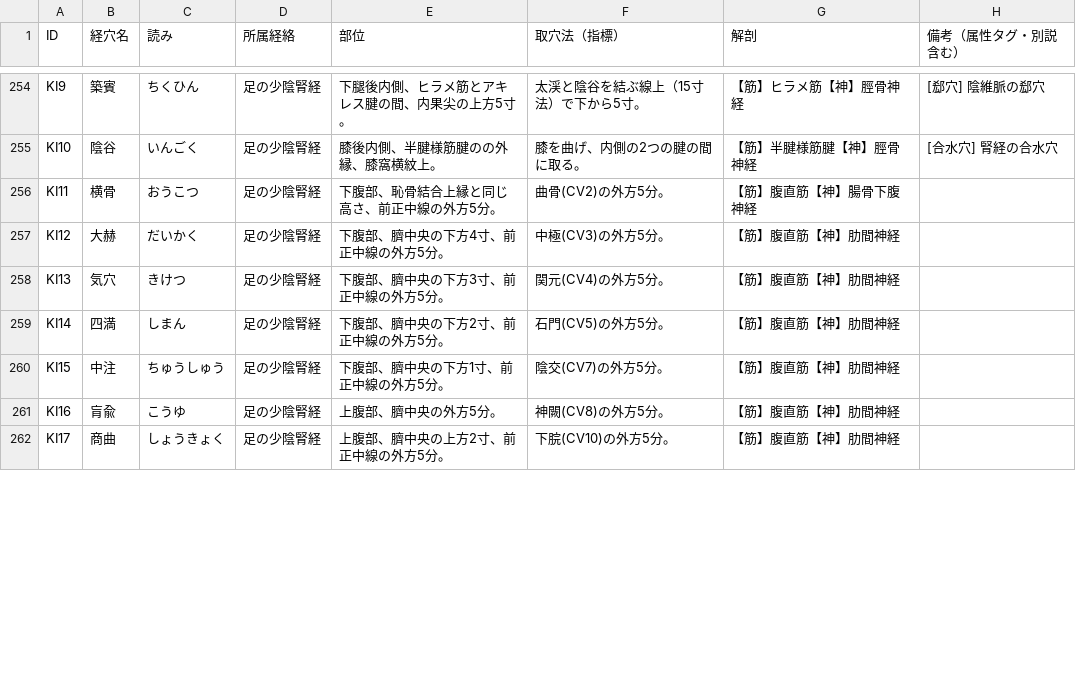
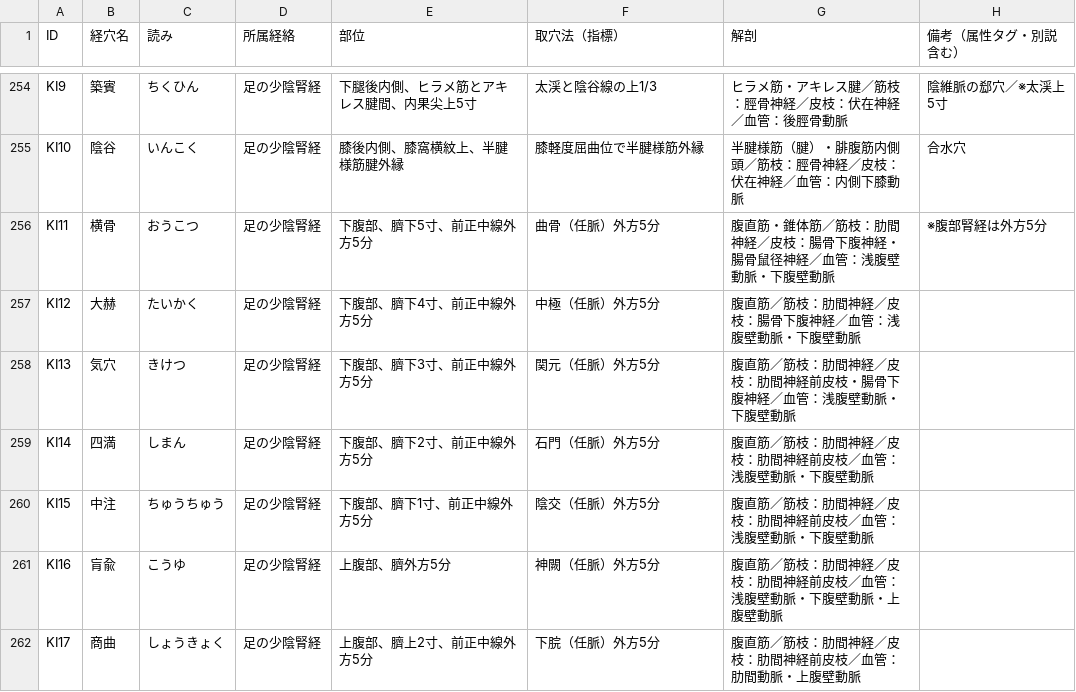
Before and after one commit to kaoman0079-ops/keiraku-master, a CSV file: data1.csv, drawn as a sheet; only a part is shown, gaps mark what is left out; the diff covers the shown part only; the diff names each change by its address in the sheet, - before the commit and + after, or states it on an @@ line.

```diff
--- a/data1.csv
+++ b/data1.csv
-E254 (部位): 下腿後内側、ヒラメ筋とアキレス腱の間、内果尖の上方5寸。
+E254 (部位): 下腿後内側、ヒラメ筋とアキレス腱間、内果尖上5寸
-F254 (取穴法（指標）): 太渓と陰谷を結ぶ線上（15寸法）で下から5寸。
+F254 (取穴法（指標）): 太渓と陰谷線の上1/3
-G254 (解剖): 【筋】ヒラメ筋【神】脛骨神経
+G254 (解剖): ヒラメ筋・アキレス腱／筋枝：脛骨神経／皮枝：伏在神経／血管：後脛骨動脈
-H254 (備考（属性タグ・別説含む）): [郄穴] 陰維脈の郄穴
+H254 (備考（属性タグ・別説含む）): 陰維脈の郄穴／※太渓上5寸
-C255 (読み): いんごく
+C255 (読み): いんこく
-E255 (部位): 膝後内側、半腱様筋腱のの外縁、膝窩横紋上。
+E255 (部位): 膝後内側、膝窩横紋上、半腱様筋腱外縁
-F255 (取穴法（指標）): 膝を曲げ、内側の2つの腱の間に取る。
+F255 (取穴法（指標）): 膝軽度屈曲位で半腱様筋外縁
-G255 (解剖): 【筋】半腱様筋腱【神】脛骨神経
+G255 (解剖): 半腱様筋（腱）・腓腹筋内側頭／筋枝：脛骨神経／皮枝：伏在神経／血管：内側下膝動脈
-H255 (備考（属性タグ・別説含む）): [合水穴] 腎経の合水穴
+H255 (備考（属性タグ・別説含む）): 合水穴
-E256 (部位): 下腹部、恥骨結合上縁と同じ高さ、前正中線の外方5分。
+E256 (部位): 下腹部、臍下5寸、前正中線外方5分
-F256 (取穴法（指標）): 曲骨(CV2)の外方5分。
+F256 (取穴法（指標）): 曲骨（任脈）外方5分
-G256 (解剖): 【筋】腹直筋【神】腸骨下腹神経
+G256 (解剖): 腹直筋・錐体筋／筋枝：肋間神経／皮枝：腸骨下腹神経・腸骨鼠径神経／血管：浅腹壁動脈・下腹壁動脈
-H256 (備考（属性タグ・別説含む）): (empty)
+H256 (備考（属性タグ・別説含む）): ※腹部腎経は外方5分
-C257 (読み): だいかく
+C257 (読み): たいかく
-E257 (部位): 下腹部、臍中央の下方4寸、前正中線の外方5分。
+E257 (部位): 下腹部、臍下4寸、前正中線外方5分
-F257 (取穴法（指標）): 中極(CV3)の外方5分。
+F257 (取穴法（指標）): 中極（任脈）外方5分
-G257 (解剖): 【筋】腹直筋【神】肋間神経
+G257 (解剖): 腹直筋／筋枝：肋間神経／皮枝：腸骨下腹神経／血管：浅腹壁動脈・下腹壁動脈
-E258 (部位): 下腹部、臍中央の下方3寸、前正中線の外方5分。
+E258 (部位): 下腹部、臍下3寸、前正中線外方5分
-F258 (取穴法（指標）): 関元(CV4)の外方5分。
+F258 (取穴法（指標）): 関元（任脈）外方5分
-G258 (解剖): 【筋】腹直筋【神】肋間神経
+G258 (解剖): 腹直筋／筋枝：肋間神経／皮枝：肋間神経前皮枝・腸骨下腹神経／血管：浅腹壁動脈・下腹壁動脈
-E259 (部位): 下腹部、臍中央の下方2寸、前正中線の外方5分。
+E259 (部位): 下腹部、臍下2寸、前正中線外方5分
-F259 (取穴法（指標）): 石門(CV5)の外方5分。
+F259 (取穴法（指標）): 石門（任脈）外方5分
-G259:G260 (解剖): 【筋】腹直筋【神】肋間神経
+G259:G260 (解剖): 腹直筋／筋枝：肋間神経／皮枝：肋間神経前皮枝／血管：浅腹壁動脈・下腹壁動脈
-C260 (読み): ちゅうしゅう
+C260 (読み): ちゅうちゅう
-E260 (部位): 下腹部、臍中央の下方1寸、前正中線の外方5分。
+E260 (部位): 下腹部、臍下1寸、前正中線外方5分
-F260 (取穴法（指標）): 陰交(CV7)の外方5分。
+F260 (取穴法（指標）): 陰交（任脈）外方5分
-E261 (部位): 上腹部、臍中央の外方5分。
+E261 (部位): 上腹部、臍外方5分
-F261 (取穴法（指標）): 神闕(CV8)の外方5分。
+F261 (取穴法（指標）): 神闕（任脈）外方5分
-G261 (解剖): 【筋】腹直筋【神】肋間神経
+G261 (解剖): 腹直筋／筋枝：肋間神経／皮枝：肋間神経前皮枝／血管：浅腹壁動脈・下腹壁動脈・上腹壁動脈
-E262 (部位): 上腹部、臍中央の上方2寸、前正中線の外方5分。
+E262 (部位): 上腹部、臍上2寸、前正中線外方5分
-F262 (取穴法（指標）): 下脘(CV10)の外方5分。
+F262 (取穴法（指標）): 下脘（任脈）外方5分
-G262 (解剖): 【筋】腹直筋【神】肋間神経
+G262 (解剖): 腹直筋／筋枝：肋間神経／皮枝：肋間神経前皮枝／血管：肋間動脈・上腹壁動脈
```
Also changed, not shown: 63 edited cells elsewhere in this file.
